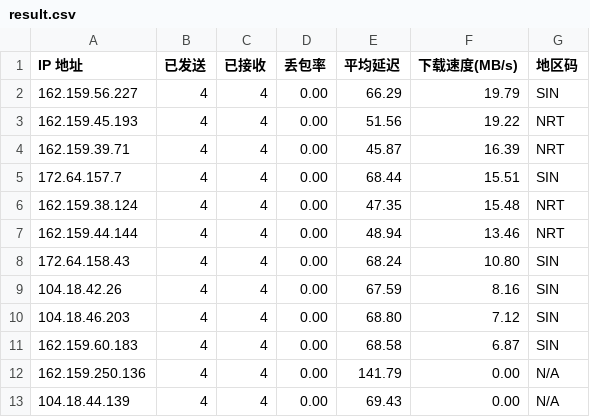
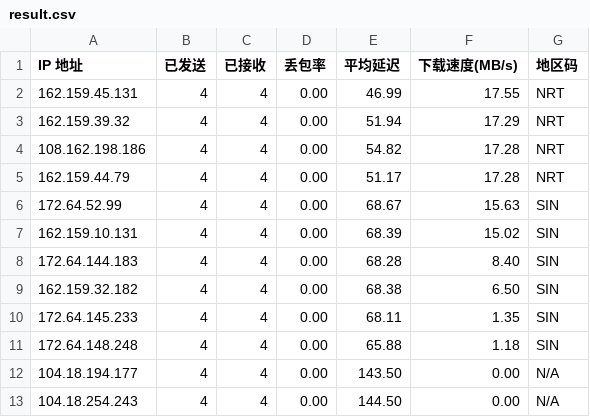
Before and after one commit to genequ/cfst, a CSV file: result.csv, drawn as a sheet; only a part is shown; the diff covers the shown part only.

Commit message:
CFST results update 2025-09-27 19:48:33

```diff
--- a/result.csv
+++ b/result.csv
@@ -1,13 +1,13 @@
 IP 地址,已发送,已接收,丢包率,平均延迟,下载速度(MB/s),地区码
-162.159.56.227,4,4,0.00,66.29,19.79,SIN
-162.159.45.193,4,4,0.00,51.56,19.22,NRT
-162.159.39.71,4,4,0.00,45.87,16.39,NRT
-172.64.157.7,4,4,0.00,68.44,15.51,SIN
-162.159.38.124,4,4,0.00,47.35,15.48,NRT
-162.159.44.144,4,4,0.00,48.94,13.46,NRT
-172.64.158.43,4,4,0.00,68.24,10.80,SIN
-104.18.42.26,4,4,0.00,67.59,8.16,SIN
-104.18.46.203,4,4,0.00,68.80,7.12,SIN
-162.159.60.183,4,4,0.00,68.58,6.87,SIN
-162.159.250.136,4,4,0.00,141.79,0.00,N/A
-104.18.44.139,4,4,0.00,69.43,0.00,N/A
+162.159.45.131,4,4,0.00,46.99,17.55,NRT
+162.159.39.32,4,4,0.00,51.94,17.29,NRT
+108.162.198.186,4,4,0.00,54.82,17.28,NRT
+162.159.44.79,4,4,0.00,51.17,17.28,NRT
+172.64.52.99,4,4,0.00,68.67,15.63,SIN
+162.159.10.131,4,4,0.00,68.39,15.02,SIN
+172.64.144.183,4,4,0.00,68.28,8.40,SIN
+162.159.32.182,4,4,0.00,68.38,6.50,SIN
+172.64.145.233,4,4,0.00,68.11,1.35,SIN
+172.64.148.248,4,4,0.00,65.88,1.18,SIN
+104.18.194.177,4,4,0.00,143.50,0.00,N/A
+104.18.254.243,4,4,0.00,144.50,0.00,N/A
```
Also changed, not shown: 16 edited cells elsewhere in this file.
